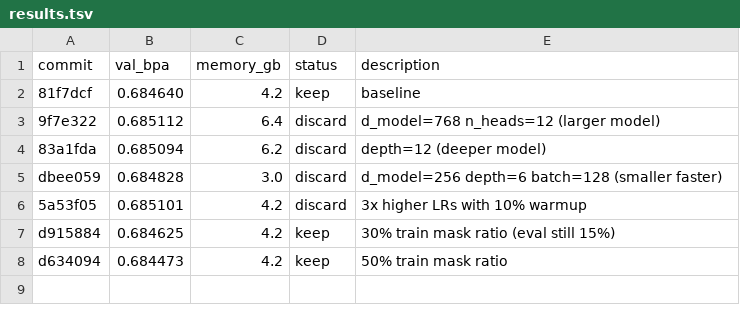
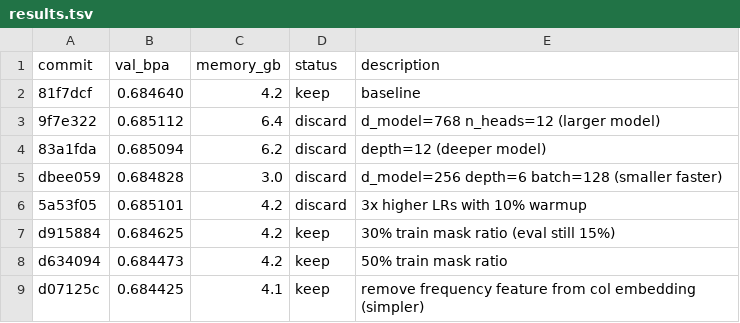
Before and after one commit to andrewkern/autoresearch, a TSV file: results.tsv, drawn as a sheet; the diff names each change by its address in the sheet, - before the commit and + after, or states it on an @@ line.

Commit message:
record keep: no freq feature val_bpa=0.684425

```diff
--- a/results.tsv
+++ b/results.tsv
+row 9: d07125c | 0.684425 | 4.1 | keep | remove frequency feature from col embedding (simpler)
```
